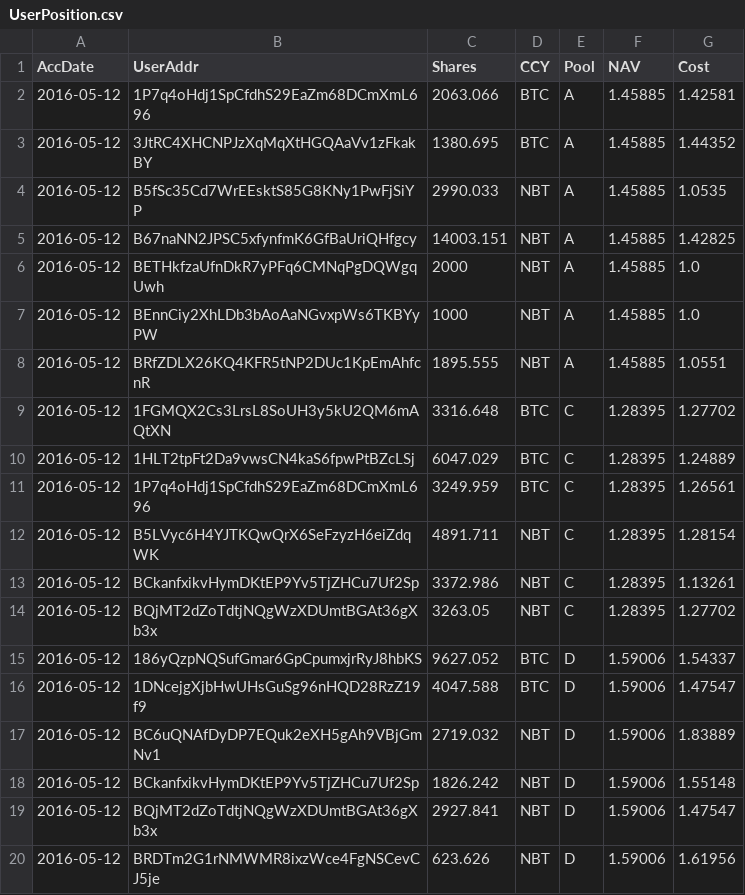
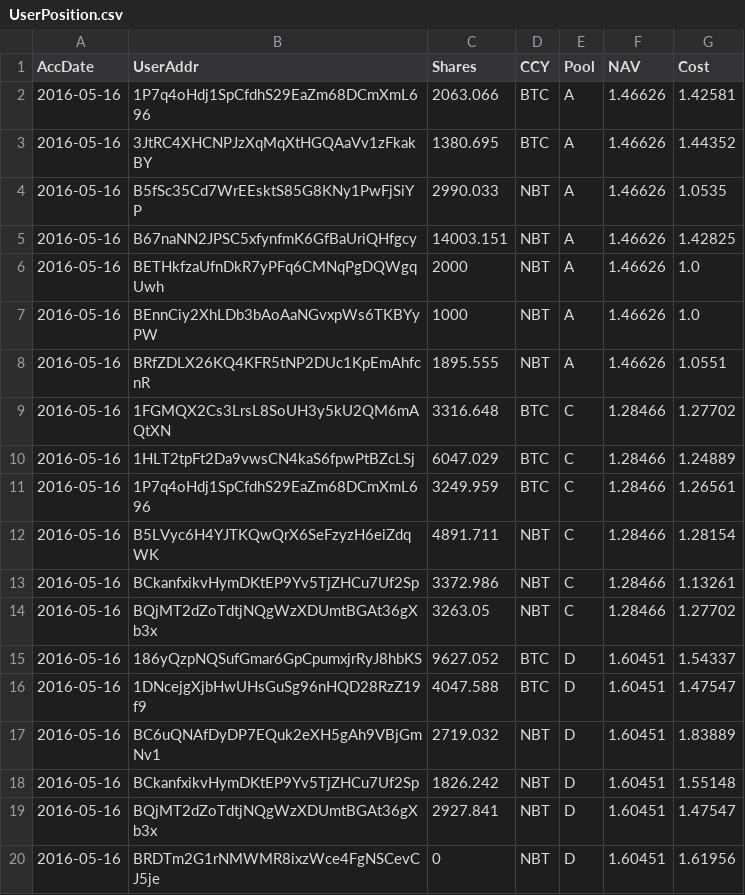
Before and after one commit to henrynu/NuLagoon, a CSV file: Reports/UserPosition.csv, drawn as a sheet.

```diff
--- a/Reports/UserPosition.csv
+++ b/Reports/UserPosition.csv
@@ -1,20 +1,20 @@
 AccDate,UserAddr,Shares,CCY,Pool,NAV,Cost
-2016-05-12,1P7q4oHdj1SpCfdhS29EaZm68DCmXmL696,2063.066,BTC,A,1.45885,1.42581
-2016-05-12,3JtRC4XHCNPJzXqMqXtHGQAaVv1zFkakBY,1380.695,BTC,A,1.45885,1.44352
-2016-05-12,B5fSc35Cd7WrEEsktS85G8KNy1PwFjSiYP,2990.033,NBT,A,1.45885,1.0535
-2016-05-12,B67naNN2JPSC5xfynfmK6GfBaUriQHfgcy,14003.151,NBT,A,1.45885,1.42825
-2016-05-12,BETHkfzaUfnDkR7yPFq6CMNqPgDQWgqUwh,2000,NBT,A,1.45885,1.0
-2016-05-12,BEnnCiy2XhLDb3bAoAaNGvxpWs6TKBYyPW,1000,NBT,A,1.45885,1.0
-2016-05-12,BRfZDLX26KQ4KFR5tNP2DUc1KpEmAhfcnR,1895.555,NBT,A,1.45885,1.0551
-2016-05-12,1FGMQX2Cs3LrsL8SoUH3y5kU2QM6mAQtXN,3316.648,BTC,C,1.28395,1.27702
-2016-05-12,1HLT2tpFt2Da9vwsCN4kaS6fpwPtBZcLSj,6047.029,BTC,C,1.28395,1.24889
-2016-05-12,1P7q4oHdj1SpCfdhS29EaZm68DCmXmL696,3249.959,BTC,C,1.28395,1.26561
-2016-05-12,B5LVyc6H4YJTKQwQrX6SeFzyzH6eiZdqWK,4891.711,NBT,C,1.28395,1.28154
-2016-05-12,BCkanfxikvHymDKtEP9Yv5TjZHCu7Uf2Sp,3372.986,NBT,C,1.28395,1.13261
-2016-05-12,BQjMT2dZoTdtjNQgWzXDUmtBGAt36gXb3x,3263.05,NBT,C,1.28395,1.27702
-2016-05-12,186yQzpNQSufGmar6GpCpumxjrRyJ8hbKS,9627.052,BTC,D,1.59006,1.54337
-2016-05-12,1DNcejgXjbHwUHsGuSg96nHQD28RzZ19f9,4047.588,BTC,D,1.59006,1.47547
-2016-05-12,BC6uQNAfDyDP7EQuk2eXH5gAh9VBjGmNv1,2719.032,NBT,D,1.59006,1.83889
-2016-05-12,BCkanfxikvHymDKtEP9Yv5TjZHCu7Uf2Sp,1826.242,NBT,D,1.59006,1.55148
-2016-05-12,BQjMT2dZoTdtjNQgWzXDUmtBGAt36gXb3x,2927.841,NBT,D,1.59006,1.47547
-2016-05-12,BRDTm2G1rNMWMR8ixzWce4FgNSCevCJ5je,623.626,NBT,D,1.59006,1.61956
+2016-05-16,1P7q4oHdj1SpCfdhS29EaZm68DCmXmL696,2063.066,BTC,A,1.46626,1.42581
+2016-05-16,3JtRC4XHCNPJzXqMqXtHGQAaVv1zFkakBY,1380.695,BTC,A,1.46626,1.44352
+2016-05-16,B5fSc35Cd7WrEEsktS85G8KNy1PwFjSiYP,2990.033,NBT,A,1.46626,1.0535
+2016-05-16,B67naNN2JPSC5xfynfmK6GfBaUriQHfgcy,14003.151,NBT,A,1.46626,1.42825
+2016-05-16,BETHkfzaUfnDkR7yPFq6CMNqPgDQWgqUwh,2000,NBT,A,1.46626,1.0
+2016-05-16,BEnnCiy2XhLDb3bAoAaNGvxpWs6TKBYyPW,1000,NBT,A,1.46626,1.0
+2016-05-16,BRfZDLX26KQ4KFR5tNP2DUc1KpEmAhfcnR,1895.555,NBT,A,1.46626,1.0551
+2016-05-16,1FGMQX2Cs3LrsL8SoUH3y5kU2QM6mAQtXN,3316.648,BTC,C,1.28466,1.27702
+2016-05-16,1HLT2tpFt2Da9vwsCN4kaS6fpwPtBZcLSj,6047.029,BTC,C,1.28466,1.24889
+2016-05-16,1P7q4oHdj1SpCfdhS29EaZm68DCmXmL696,3249.959,BTC,C,1.28466,1.26561
+2016-05-16,B5LVyc6H4YJTKQwQrX6SeFzyzH6eiZdqWK,4891.711,NBT,C,1.28466,1.28154
+2016-05-16,BCkanfxikvHymDKtEP9Yv5TjZHCu7Uf2Sp,3372.986,NBT,C,1.28466,1.13261
+2016-05-16,BQjMT2dZoTdtjNQgWzXDUmtBGAt36gXb3x,3263.05,NBT,C,1.28466,1.27702
+2016-05-16,186yQzpNQSufGmar6GpCpumxjrRyJ8hbKS,9627.052,BTC,D,1.60451,1.54337
+2016-05-16,1DNcejgXjbHwUHsGuSg96nHQD28RzZ19f9,4047.588,BTC,D,1.60451,1.47547
+2016-05-16,BC6uQNAfDyDP7EQuk2eXH5gAh9VBjGmNv1,2719.032,NBT,D,1.60451,1.83889
+2016-05-16,BCkanfxikvHymDKtEP9Yv5TjZHCu7Uf2Sp,1826.242,NBT,D,1.60451,1.55148
+2016-05-16,BQjMT2dZoTdtjNQgWzXDUmtBGAt36gXb3x,2927.841,NBT,D,1.60451,1.47547
+2016-05-16,BRDTm2G1rNMWMR8ixzWce4FgNSCevCJ5je,0,NBT,D,1.60451,1.61956
```
Also changed, not shown: Reports/NetAssetValue.csv, 7 other files.
